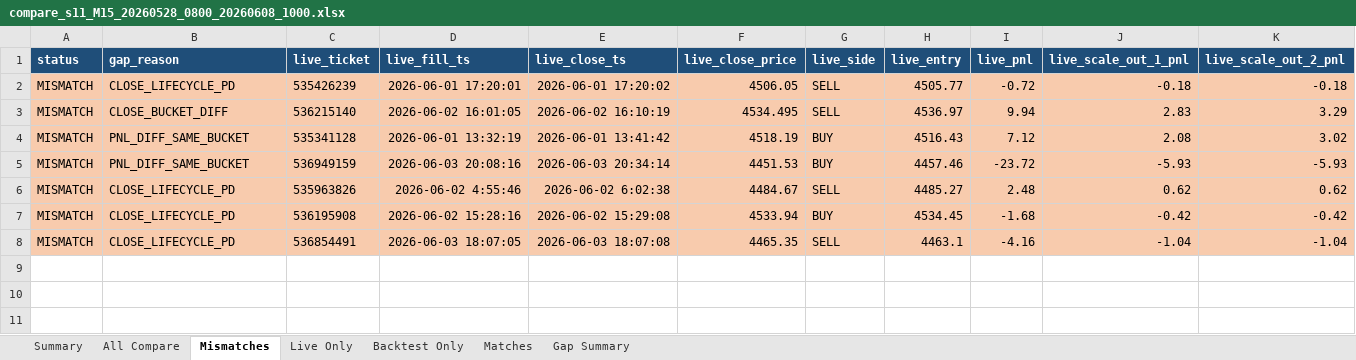
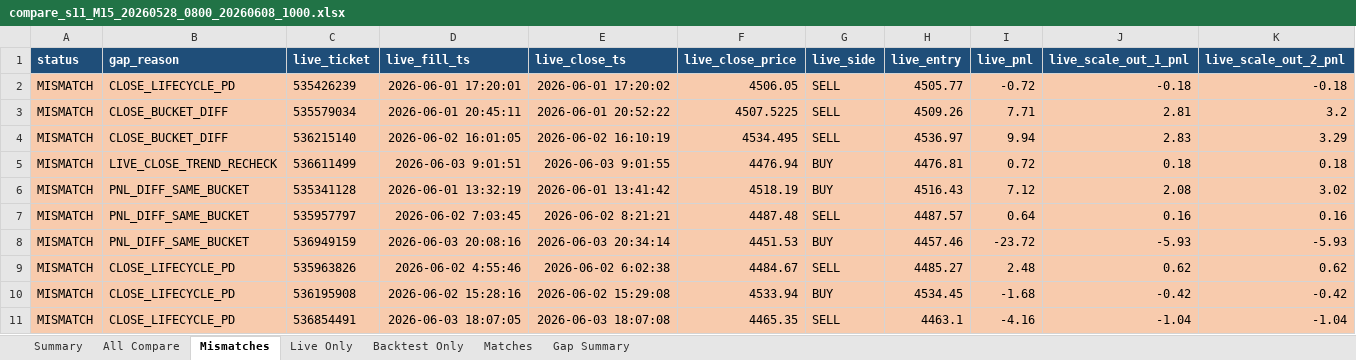
Before and after one commit to ArinMnw/Copter01_AI_Bot_2, an Excel workbook: excel_reports/backtest_compare/s11/compare_s11_M15_20260528_0800_20260608_1000.xlsx, sheet Mismatches, drawn as a sheet; only a part is shown; values as stored, in another font and other column widths than the file's, no borders; rows hold the shown columns only; the diff names each change by its address in the sheet, - before the commit and + after, or states it on an @@ line.

```diff
--- a/excel_reports/backtest_compare/s11/compare_s11_M15_20260528_0800_20260608_1000.xlsx (sheet Mismatches)
+++ b/excel_reports/backtest_compare/s11/compare_s11_M15_20260528_0800_20260608_1000.xlsx (sheet Mismatches)
+row 3: MISMATCH | CLOSE_BUCKET_DIFF | 535579034 | 2026-06-01 20:45:11 | 2026-06-01 20:52:22 | 4507.5225 | SELL | 4509.26 | 7.71 | 2.81 | 3.2
+row 5: MISMATCH | LIVE_CLOSE_TREND_RECHECK | 536611499 | 2026-06-03 9:01:51 | 2026-06-03 9:01:55 | 4476.94 | BUY | 4476.81 | 0.72 | 0.18 | 0.18
+row 7: MISMATCH | PNL_DIFF_SAME_BUCKET | 535957797 | 2026-06-02 7:03:45 | 2026-06-02 8:21:21 | 4487.48 | SELL | 4487.57 | 0.64 | 0.16 | 0.16
```
Also changed, not shown: sheet All Compare, sheet Backtest Only, sheet Gap Summary, sheet Live Only, sheet Summary, excel_reports/backtest_compare/s10/compare_s10_H1_20260528_0800_20260608_1000.xlsx, excel_reports/backtest_compare/s12/compare_s12_M5_20260528_0800_20260608_1000.xlsx, 46 other files.
